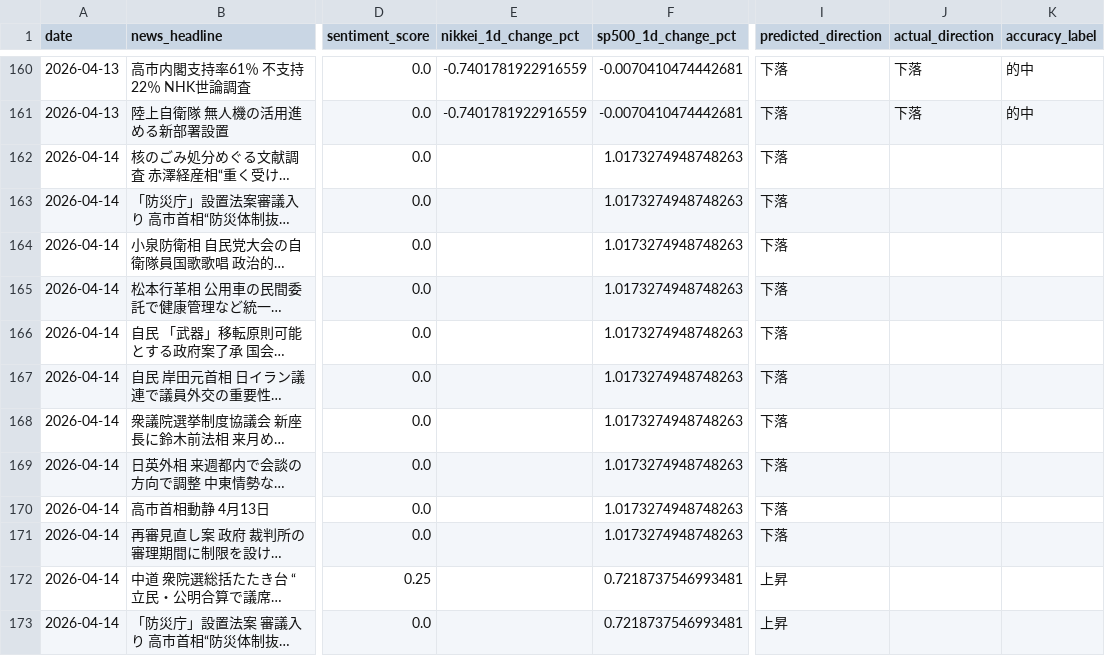
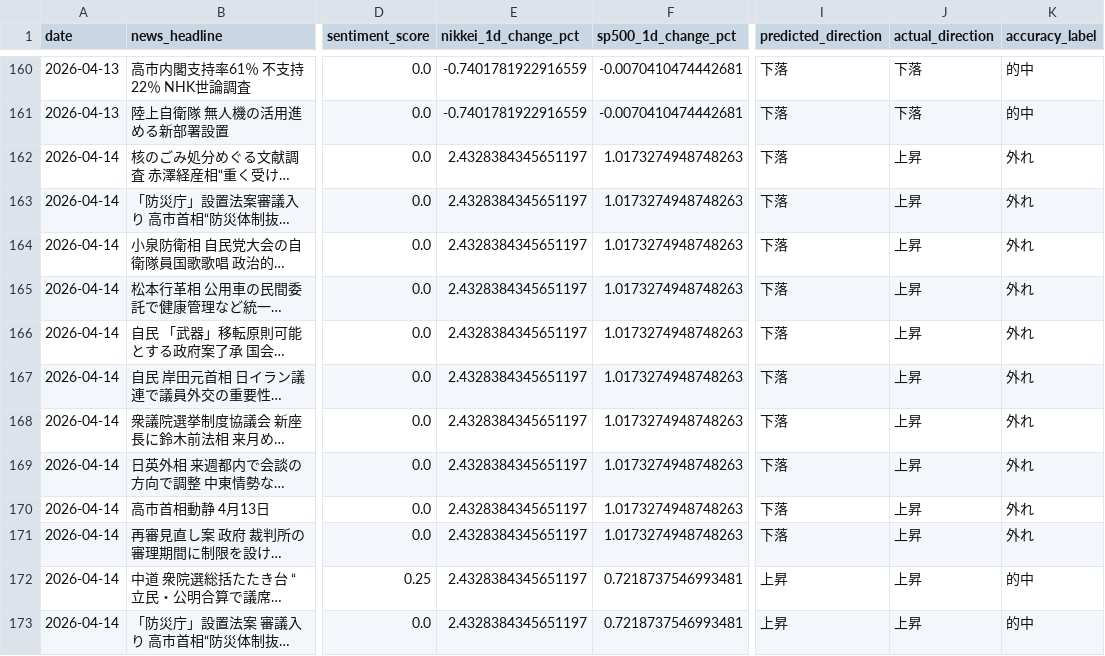
Before and after one commit to oguogu-bit/stock-assessment, a CSV file: data/news_patterns.csv, drawn as a sheet; only a part is shown, gaps mark what is left out; long unchanged cells end in …; the diff covers the shown part only; the diff names each change by its address in the sheet, - before the commit and + after, or states it on an @@ line.

```diff
--- a/data/news_patterns.csv
+++ b/data/news_patterns.csv
-E162:E173 (nikkei_1d_change_pct): (empty)
+E162:E173 (nikkei_1d_change_pct): 2.4328384345651197
-J162:J173 (actual_direction): (empty)
+J162:J173 (actual_direction): 上昇
-K162:K171 (accuracy_label): (empty)
+K162:K171 (accuracy_label): 外れ
-K172:K173 (accuracy_label): (empty)
+K172:K173 (accuracy_label): 的中
```
Also changed, not shown: 10 added rows and 3 edited cells elsewhere in this file, 3 other files.
